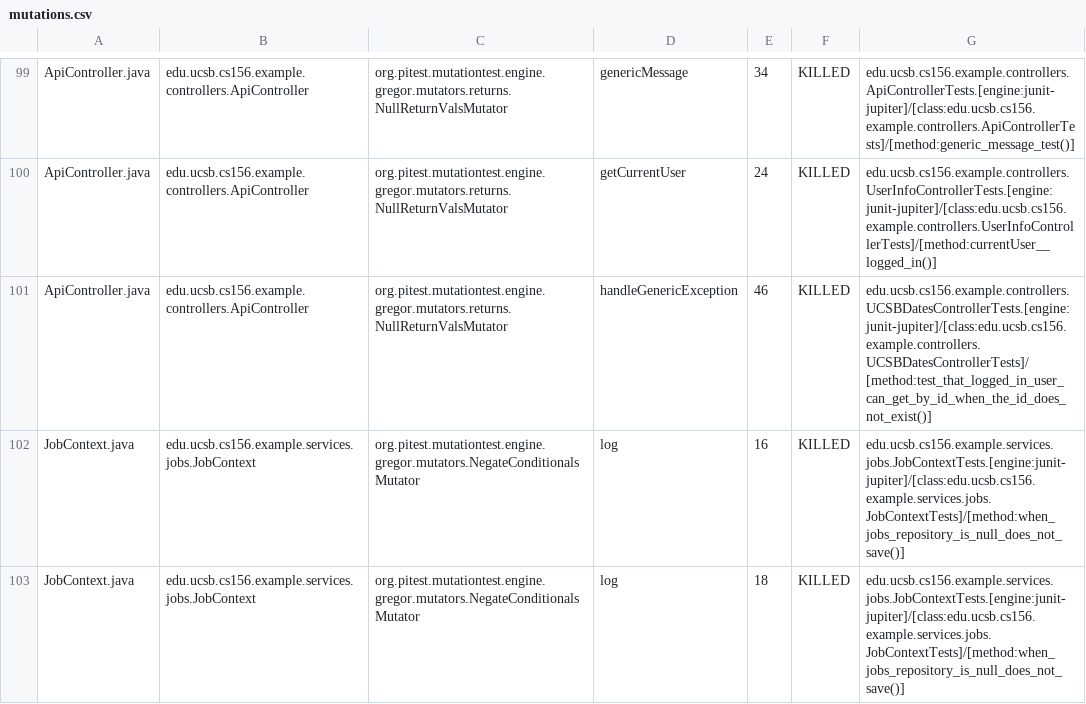
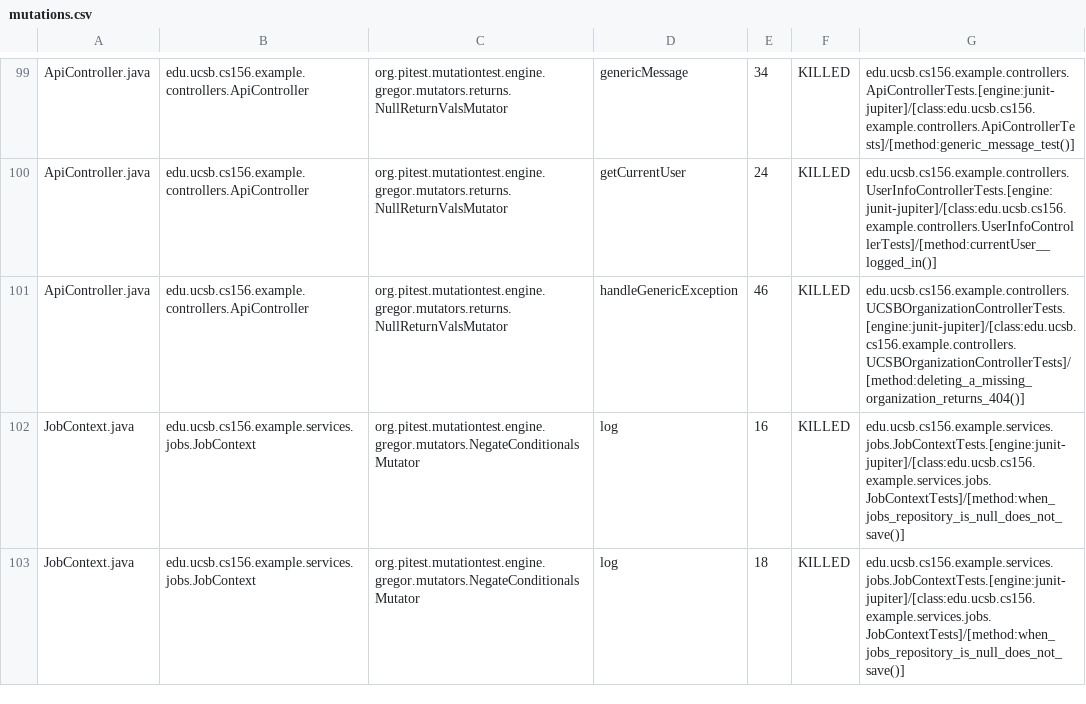
Before and after one commit to ucsb-cs156-f26/team01-f26-00, a CSV file: prs/43/pitest/mutations.csv, drawn as a sheet; only a part is shown, gaps mark what is left out.

Commit message:
Deploying to gh-pages from @ ucsb-cs156-f26/team01-f26-00@659b2ea571cac12594fc092e2f772f0ebb200e52 🚀

```diff
--- a/prs/43/pitest/mutations.csv
+++ b/prs/43/pitest/mutations.csv
@@ -100,3 +100,3 @@ ApiController.java,edu.ucsb.cs156.example.controllers.ApiController,org.pitest.m
 ApiController.java,edu.ucsb.cs156.example.controllers.ApiController,org.pitest.mutationtest.engine.gregor.mutators.returns.NullReturnValsMutator,getCurrentUser,24,KILLED,edu.ucsb.cs156.example.controllers.UserInfoControllerTests.[engine:junit-jupiter]/[class:edu.ucsb.cs156.example.controllers.UserInfoControllerTests]/[method:currentUser__logged_in()]
-ApiController.java,edu.ucsb.cs156.example.controllers.ApiController,org.pitest.mutationtest.engine.gregor.mutators.returns.NullReturnValsMutator,handleGenericException,46,KILLED,edu.ucsb.cs156.example.controllers.UCSBDatesControllerTests.[engine:junit-jupiter]/[class:edu.ucsb.cs156.example.controllers.UCSBDatesControllerTests]/[method:test_that_logged_in_user_can_get_by_id_when_the_id_does_not_exist()]
+ApiController.java,edu.ucsb.cs156.example.controllers.ApiController,org.pitest.mutationtest.engine.gregor.mutators.returns.NullReturnValsMutator,handleGenericException,46,KILLED,edu.ucsb.cs156.example.controllers.UCSBOrganizationControllerTests.[engine:junit-jupiter]/[class:edu.ucsb.cs156.example.controllers.UCSBOrganizationControllerTests]/[method:deleting_a_missing_organization_returns_404()]
 JobContext.java,edu.ucsb.cs156.example.services.jobs.JobContext,org.pitest.mutationtest.engine.gregor.mutators.NegateConditionalsMutator,log,16,KILLED,edu.ucsb.cs156.example.services.jobs.JobContextTests.[engine:junit-jupiter]/[class:edu.ucsb.cs156.example.services.jobs.JobContextTests]/[method:when_jobs_repository_is_null_does_not_save()]
```
Also changed, not shown: 18 other files.
